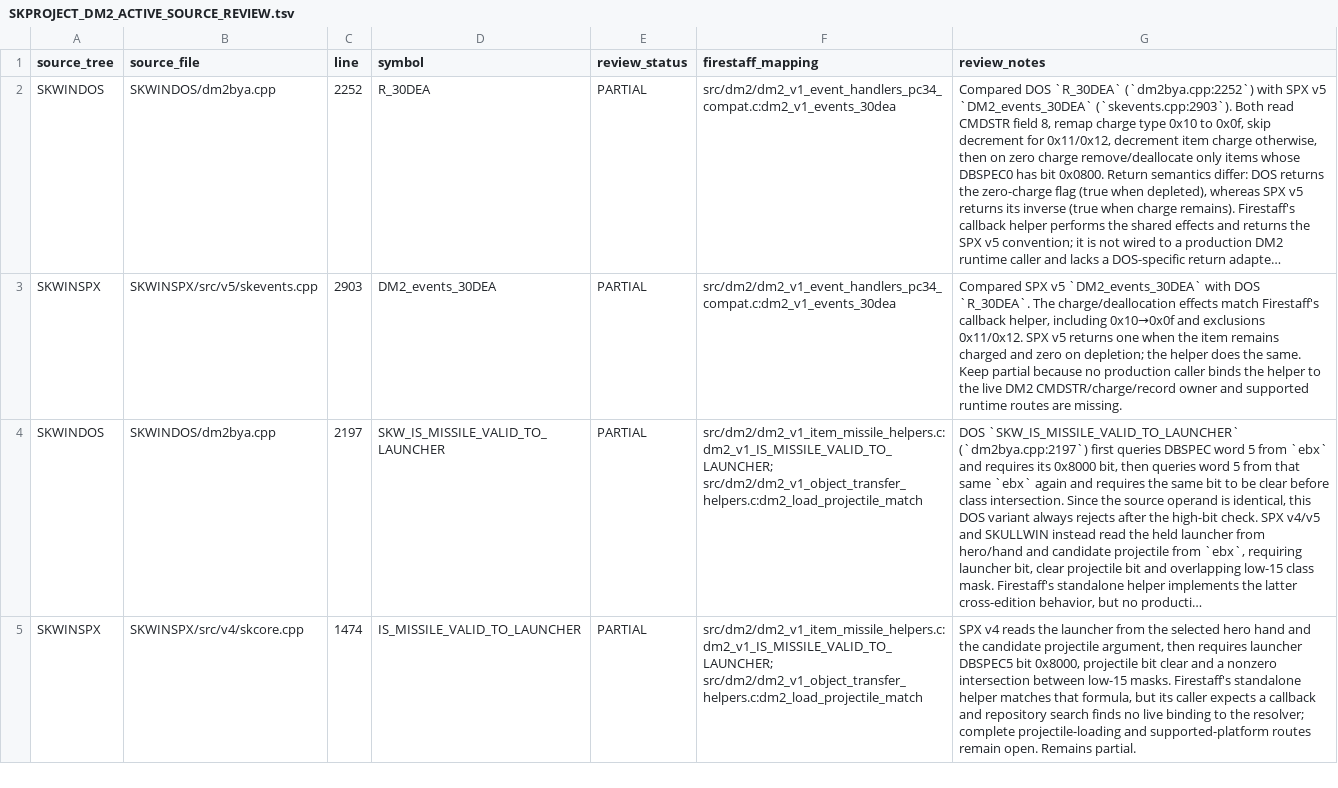
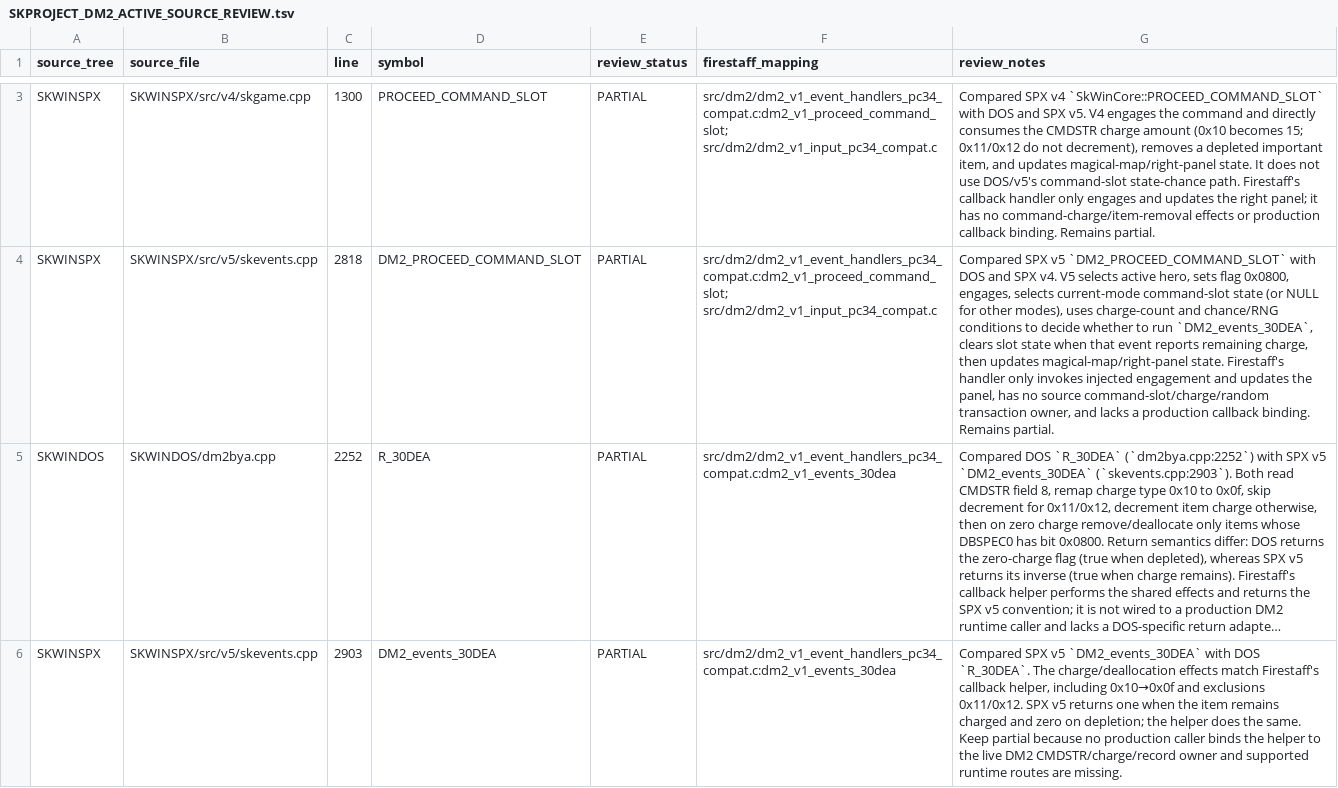
Before and after one commit to yeager/firestaff, a TSV file: docs/reference/audits/SKPROJECT_DM2_ACTIVE_SOURCE_REVIEW.tsv, drawn as a sheet; only a part is shown, gaps mark what is left out; the shorter side is filled out with more unchanged rows; long unchanged cells end in …; the diff covers the shown part only; the diff names each change by its address in the sheet, - before the commit and + after, or states it on an @@ line.

Commit message:
docs: review DM2 command slot parity

```diff
--- a/docs/reference/audits/SKPROJECT_DM2_ACTIVE_SOURCE_REVIEW.tsv
+++ b/docs/reference/audits/SKPROJECT_DM2_ACTIVE_SOURCE_REVIEW.tsv
+row 3: SKWINSPX | SKWINSPX/src/v4/skgame.cpp | 1300 | PROCEED_COMMAND_SLOT | PARTIAL | src/dm2/dm2_v1_event_handlers_pc34_compat.c:dm2_v1_proceed_command_slot; src/dm2/dm2_v1_input_pc34_compat.c | Compared SPX v4 `SkWinCore::PROCEED_COMMAND_SLOT` with DOS and SPX v5. V4 engages the command and directly consumes the CMDSTR charge amount (0x10 becomes 15; 0x11/0x12 do not decrement), removes a depleted important item, and updates magical-map/right-panel state. It does not use DOS/v5's command-slot state-chance path. Firestaff's callback handler only engages and updates the right panel; it has no command-charge/item-removal effects or production callback binding. Remains partial.
+row 4: SKWINSPX | SKWINSPX/src/v5/skevents.cpp | 2818 | DM2_PROCEED_COMMAND_SLOT | PARTIAL | src/dm2/dm2_v1_event_handlers_pc34_compat.c:dm2_v1_proceed_command_slot; src/dm2/dm2_v1_input_pc34_compat.c | Compared SPX v5 `DM2_PROCEED_COMMAND_SLOT` with DOS and SPX v4. V5 selects active hero, sets flag 0x0800, engages, selects current-mode command-slot state (or NULL for other modes), uses charge-count and chance/RNG conditions to decide whether to run `DM2_events_30DEA`, clears slot state when that event reports remaining charge, then updates magical-map/right-panel state. Firestaff's handler only invokes injected engagement and updates the panel, has no source command-slot/charge/random transaction owner, and lacks a production callback binding. Remains partial.
```
Also changed, not shown: 1 added row elsewhere in this file, docs/reference/audits/SKPROJECT_DM2_ACTIVE_SOURCE_INVENTORY.tsv, 2 other files.
